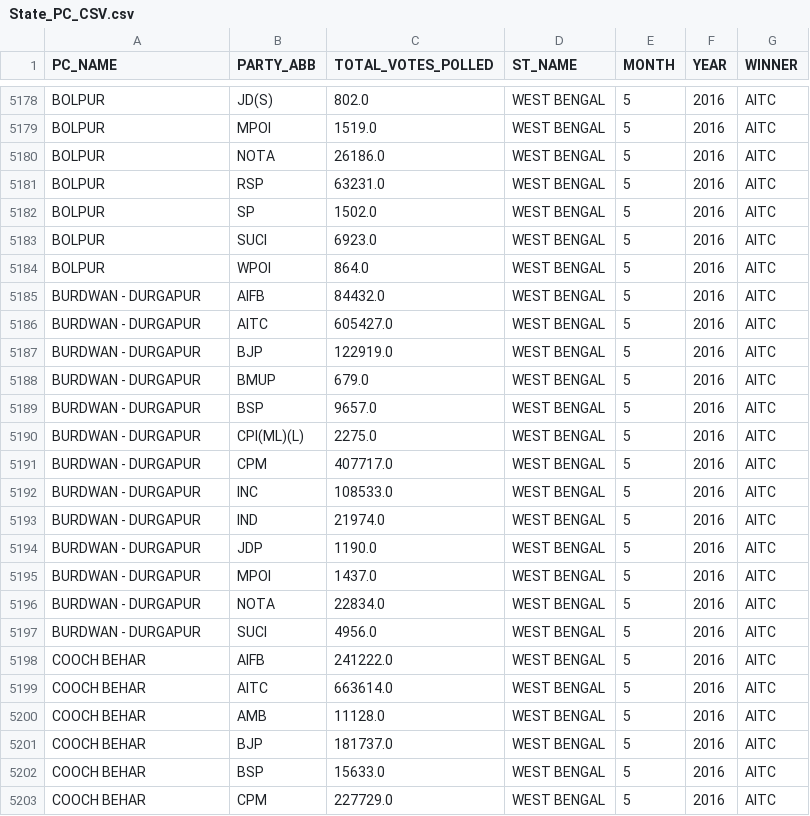
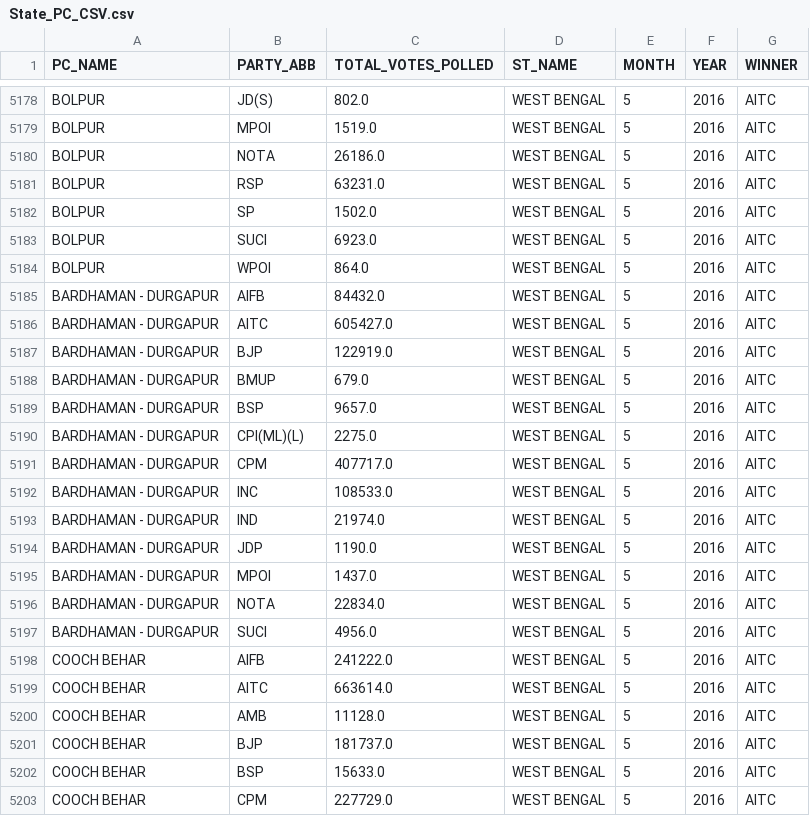
Before and after one commit to purpin/Siva-Share, a CSV file: State_PC_CSV.csv, drawn as a sheet; only a part is shown, gaps mark what is left out; the diff covers the shown part only.

Commit message:
geoJSON and PC list matching PC names

```diff
--- a/State_PC_CSV.csv
+++ b/State_PC_CSV.csv
@@ -5184,15 +5184,15 @@ BOLPUR,SUCI,6923.0,WEST BENGAL,5,2016,AITC
 BOLPUR,WPOI,864.0,WEST BENGAL,5,2016,AITC
-BURDWAN - DURGAPUR,AIFB,84432.0,WEST BENGAL,5,2016,AITC
-BURDWAN - DURGAPUR,AITC,605427.0,WEST BENGAL,5,2016,AITC
-BURDWAN - DURGAPUR,BJP,122919.0,WEST BENGAL,5,2016,AITC
-BURDWAN - DURGAPUR,BMUP,679.0,WEST BENGAL,5,2016,AITC
-BURDWAN - DURGAPUR,BSP,9657.0,WEST BENGAL,5,2016,AITC
-BURDWAN - DURGAPUR,CPI(ML)(L),2275.0,WEST BENGAL,5,2016,AITC
-BURDWAN - DURGAPUR,CPM,407717.0,WEST BENGAL,5,2016,AITC
-BURDWAN - DURGAPUR,INC,108533.0,WEST BENGAL,5,2016,AITC
-BURDWAN - DURGAPUR,IND,21974.0,WEST BENGAL,5,2016,AITC
-BURDWAN - DURGAPUR,JDP,1190.0,WEST BENGAL,5,2016,AITC
-BURDWAN - DURGAPUR,MPOI,1437.0,WEST BENGAL,5,2016,AITC
-BURDWAN - DURGAPUR,NOTA,22834.0,WEST BENGAL,5,2016,AITC
-BURDWAN - DURGAPUR,SUCI,4956.0,WEST BENGAL,5,2016,AITC
+BARDHAMAN - DURGAPUR,AIFB,84432.0,WEST BENGAL,5,2016,AITC
+BARDHAMAN - DURGAPUR,AITC,605427.0,WEST BENGAL,5,2016,AITC
+BARDHAMAN - DURGAPUR,BJP,122919.0,WEST BENGAL,5,2016,AITC
+BARDHAMAN - DURGAPUR,BMUP,679.0,WEST BENGAL,5,2016,AITC
+BARDHAMAN - DURGAPUR,BSP,9657.0,WEST BENGAL,5,2016,AITC
+BARDHAMAN - DURGAPUR,CPI(ML)(L),2275.0,WEST BENGAL,5,2016,AITC
+BARDHAMAN - DURGAPUR,CPM,407717.0,WEST BENGAL,5,2016,AITC
+BARDHAMAN - DURGAPUR,INC,108533.0,WEST BENGAL,5,2016,AITC
+BARDHAMAN - DURGAPUR,IND,21974.0,WEST BENGAL,5,2016,AITC
+BARDHAMAN - DURGAPUR,JDP,1190.0,WEST BENGAL,5,2016,AITC
+BARDHAMAN - DURGAPUR,MPOI,1437.0,WEST BENGAL,5,2016,AITC
+BARDHAMAN - DURGAPUR,NOTA,22834.0,WEST BENGAL,5,2016,AITC
+BARDHAMAN - DURGAPUR,SUCI,4956.0,WEST BENGAL,5,2016,AITC
 COOCH BEHAR,AIFB,241222.0,WEST BENGAL,5,2016,AITC
```
Also changed, not shown: 42 edited cells elsewhere in this file, 1 other file.
